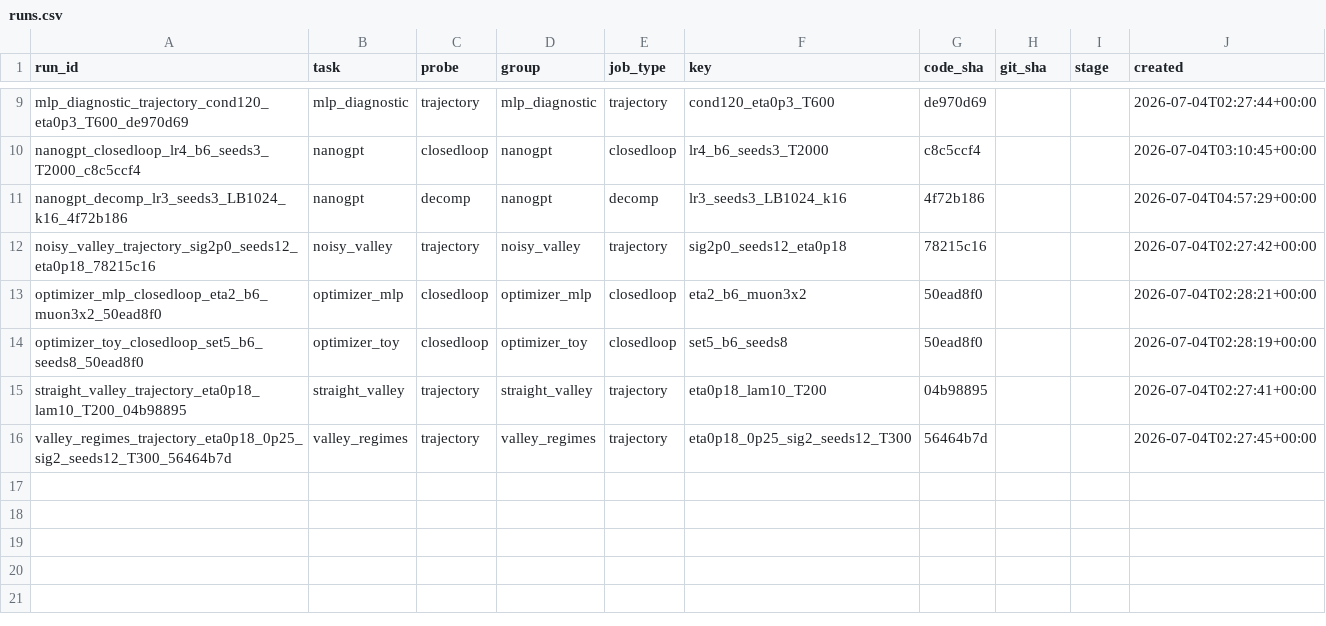
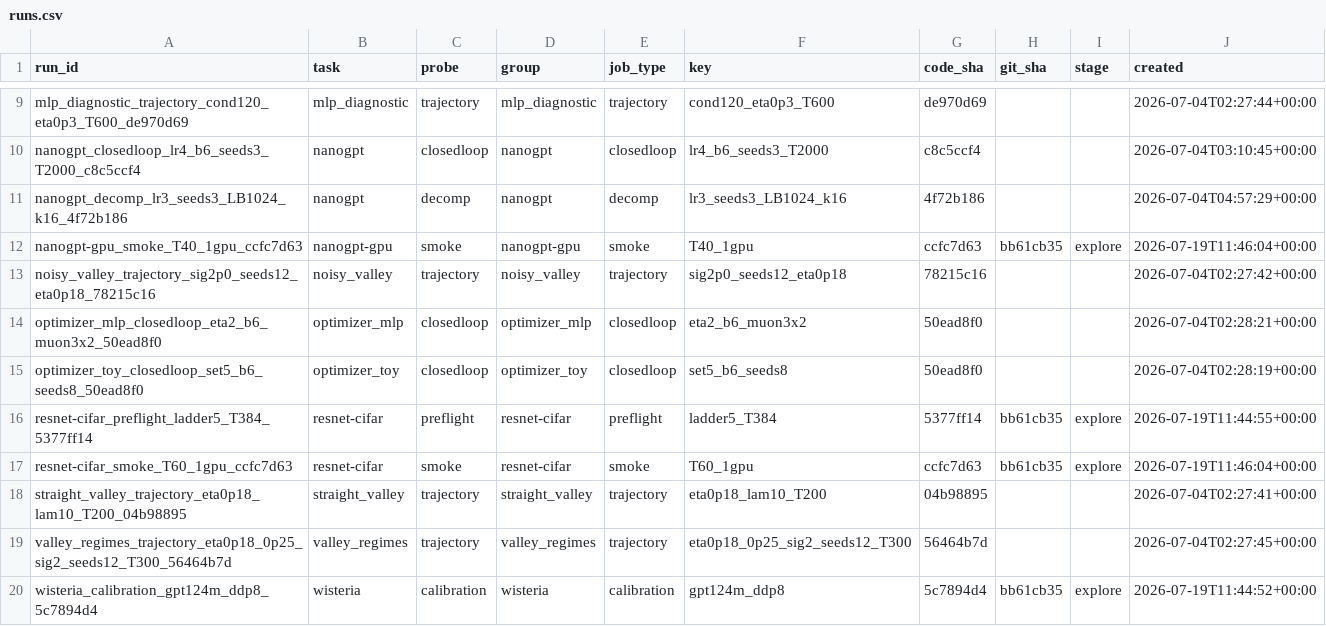
Before and after one commit to yinleung/river-valley-momentum, a CSV file: codebases/results/index/runs.csv, drawn as a sheet; only a part is shown, gaps mark what is left out.

```diff
--- a/codebases/results/index/runs.csv
+++ b/codebases/results/index/runs.csv
@@ -11,2 +11,3 @@ nanogpt_closedloop_lr4_b6_seeds3_T2000_c8c5ccf4,nanogpt,closedloop,nanogpt,close
 nanogpt_decomp_lr3_seeds3_LB1024_k16_4f72b186,nanogpt,decomp,nanogpt,decomp,lr3_seeds3_LB1024_k16,4f72b186,,,2026-07-04T04:57:29+00:00
+nanogpt-gpu_smoke_T40_1gpu_ccfc7d63,nanogpt-gpu,smoke,nanogpt-gpu,smoke,T40_1gpu,ccfc7d63,bb61cb35,explore,2026-07-19T11:46:04+00:00
 noisy_valley_trajectory_sig2p0_seeds12_eta0p18_78215c16,noisy_valley,trajectory,noisy_valley,trajectory,sig2p0_seeds12_eta0p18,78215c16,,,2026-07-04T02:27:42+00:00
@@ -14,3 +15,6 @@ optimizer_mlp_closedloop_eta2_b6_muon3x2_50ead8f0,optimizer_mlp,closedloop,optim
 optimizer_toy_closedloop_set5_b6_seeds8_50ead8f0,optimizer_toy,closedloop,optimizer_toy,closedloop,set5_b6_seeds8,50ead8f0,,,2026-07-04T02:28:19+00:00
+resnet-cifar_preflight_ladder5_T384_5377ff14,resnet-cifar,preflight,resnet-cifar,preflight,ladder5_T384,5377ff14,bb61cb35,explore,2026-07-19T11:44:55+00:00
+resnet-cifar_smoke_T60_1gpu_ccfc7d63,resnet-cifar,smoke,resnet-cifar,smoke,T60_1gpu,ccfc7d63,bb61cb35,explore,2026-07-19T11:46:04+00:00
 straight_valley_trajectory_eta0p18_lam10_T200_04b98895,straight_valley,trajectory,straight_valley,trajectory,eta0p18_lam10_T200,04b98895,,,2026-07-04T02:27:41+00:00
 valley_regimes_trajectory_eta0p18_0p25_sig2_seeds12_T300_56464b7d,valley_regimes,trajectory,valley_regimes,trajectory,eta0p18_0p25_sig2_seeds12_T300,56464b7d,,,2026-07-04T02:27:45+00:00
+wisteria_calibration_gpt124m_ddp8_5c7894d4,wisteria,calibration,wisteria,calibration,gpt124m_ddp8,5c7894d4,bb61cb35,explore,2026-07-19T11:44:52+00:00
```
Also changed, not shown: 20 other files.
